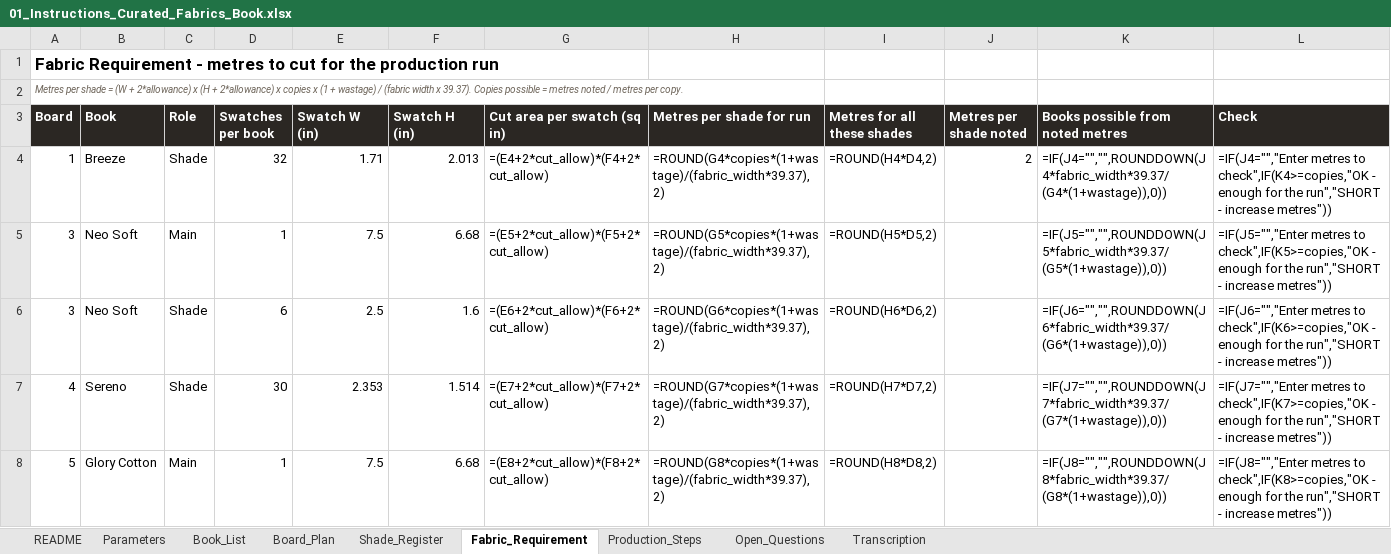
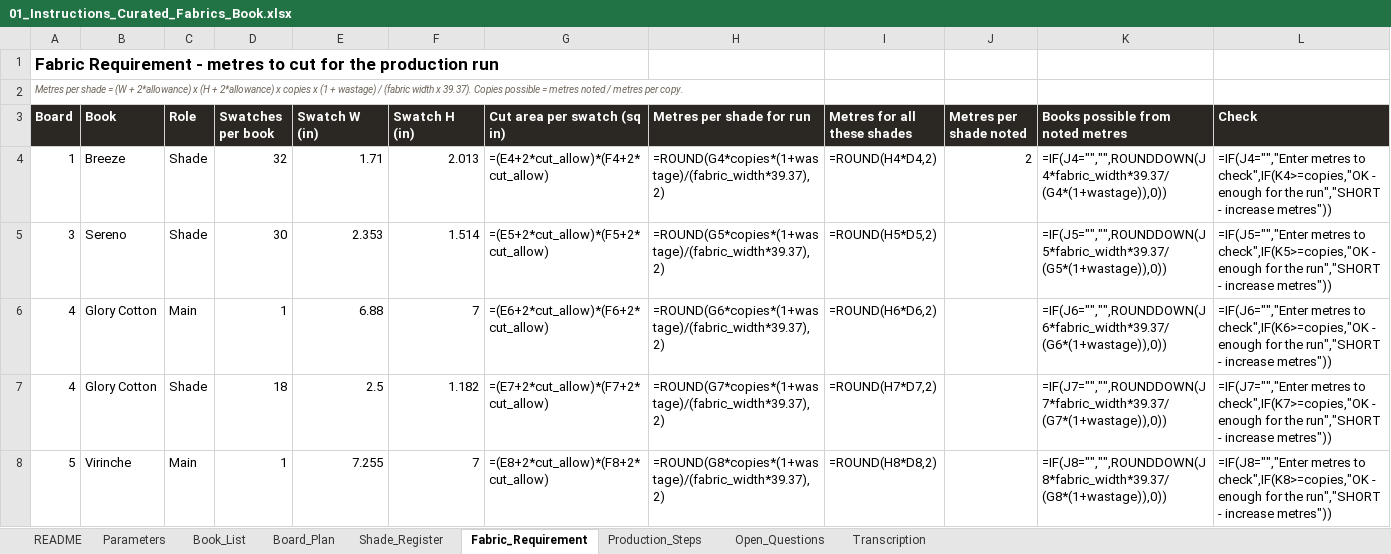
Before and after one commit to adybuildcon-a11y/adybuildcon, an Excel workbook: curated-book/output/01_Instructions_Curated_Fabrics_Book.xlsx, sheet Fabric_Requirement, drawn as a sheet; only a part is shown; values as stored, in another font and other column widths than the file's, no borders; formulas without a stored value are shown as written; conditional formats not drawn; removed rows and columns are numbered as before the commit, all else as after; the diff covers the shown part only; the diff names each change by its address in the sheet, - before the commit and + after, or states it on an @@ line.

```diff
--- a/curated-book/output/01_Instructions_Curated_Fabrics_Book.xlsx (sheet Fabric_Requirement)
+++ b/curated-book/output/01_Instructions_Curated_Fabrics_Book.xlsx (sheet Fabric_Requirement)
-B5 (Book): Neo Soft
+B5 (Book): Sereno
-C5 (Role): Main
+C5 (Role): Shade
-D5 (Swatches per book): 1
+D5 (Swatches per book): 30
-E5 (Swatch W (in)): 7.5
+E5 (Swatch W (in)): 2.353
-F5 (Swatch H (in)): 6.68
+F5 (Swatch H (in)): 1.514
-row 6: 3 | Neo Soft | Shade | 6 | 2.5 | 1.6 | =(E6+2*cut_allow)*(F6+2*cut_allow) | =ROUND(G6*copies*(1+wastage)/(fabric_width*39.37),2) | =ROUND(H6*D6,2) |  | =IF(J6="","",ROUNDDOWN(J6*fabric_width*39.37/(G6*(1+wastage)),0)) | =IF(J6="","Enter metres to check",IF(K6>=copies,"OK - enough for the run","SHORT - increase metres"))
+row 6: 4 | Glory Cotton | Main | 1 | 6.88 | 7 | =(E6+2*cut_allow)*(F6+2*cut_allow) | =ROUND(G6*copies*(1+wastage)/(fabric_width*39.37),2) | =ROUND(H6*D6,2) |  | =IF(J6="","",ROUNDDOWN(J6*fabric_width*39.37/(G6*(1+wastage)),0)) | =IF(J6="","Enter metres to check",IF(K6>=copies,"OK - enough for the run","SHORT - increase metres"))
-B7 (Book): Sereno
+B7 (Book): Glory Cotton
-D7 (Swatches per book): 30
+D7 (Swatches per book): 18
-E7 (Swatch W (in)): 2.353
+E7 (Swatch W (in)): 2.5
-F7 (Swatch H (in)): 1.514
+F7 (Swatch H (in)): 1.182
-B8 (Book): Glory Cotton
+B8 (Book): Virinche
-E8 (Swatch W (in)): 7.5
+E8 (Swatch W (in)): 7.255
-F8 (Swatch H (in)): 6.68
+F8 (Swatch H (in)): 7
```
Also changed, not shown: 3 added rows, 5 removed rows and 142 edited cells elsewhere in this sheet, sheet Shade_Register, sheet Board_Plan, sheet Book_List, sheet Open_Questions, sheet README, 48 other files.
